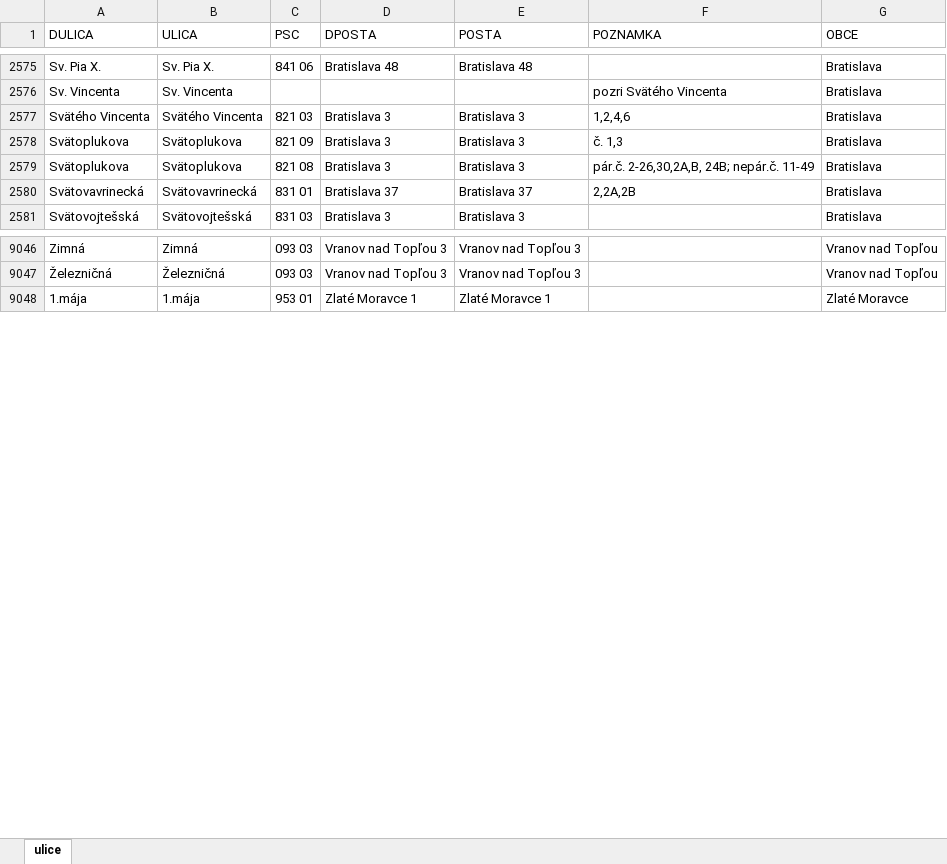
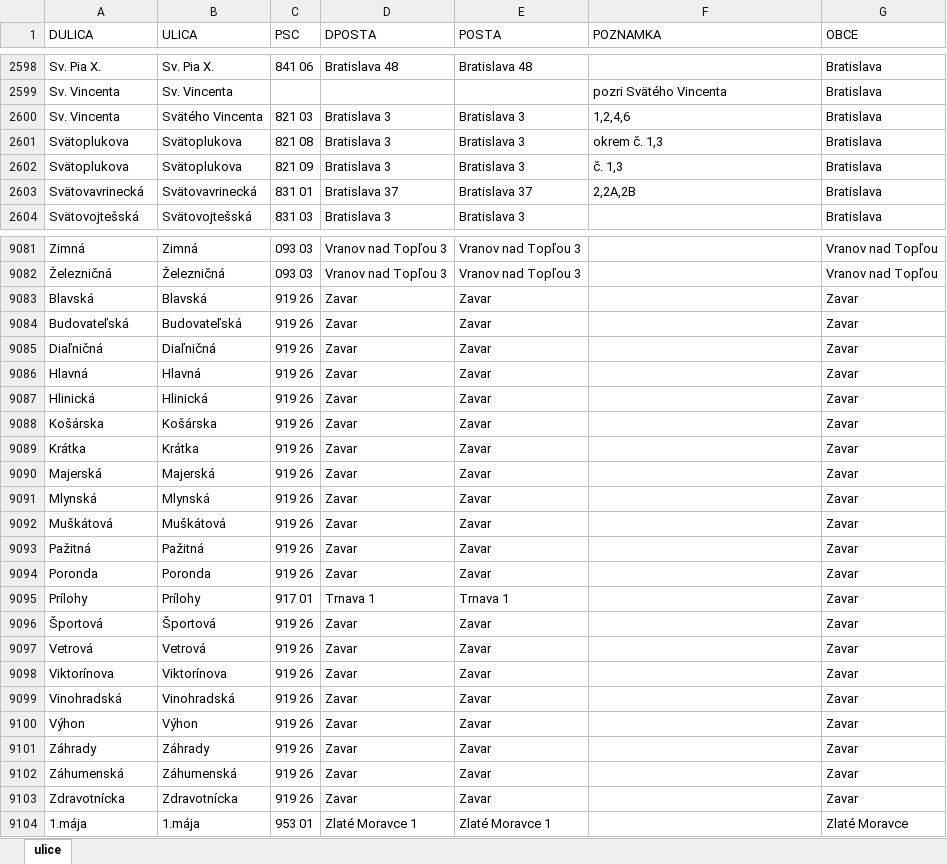
Before and after one commit to bartko-s/address, an Excel workbook: import/ULICE.XLSX, sheet ulice, drawn as a sheet; only a part is shown, gaps mark what is left out; values as stored, in another font and other column widths than the file's, no borders; removed rows and columns are numbered as before the commit, all else as after; the diff covers the shown part only; the diff names each change by its address in the sheet, - before the commit and + after, or states it on an @@ line.

Commit message:
UPDATE - obce, ulice

```diff
--- a/import/ULICE.XLSX (sheet ulice)
+++ b/import/ULICE.XLSX (sheet ulice)
-A2600 (DULICA): Svätého Vincenta
+A2600 (DULICA): Sv. Vincenta
+row 2601: Svätoplukova | Svätoplukova | 821 08 | Bratislava 3 | Bratislava 3 | okrem č. 1,3 | Bratislava
-row 2579: Svätoplukova | Svätoplukova | 821 08 | Bratislava 3 | Bratislava 3 | pár.č. 2-26,30,2A,B, 24B; nepár.č. 11-49 | Bratislava
+row 9083: Blavská | Blavská | 919 26 | Zavar | Zavar |  | Zavar
+row 9084: Budovateľská | Budovateľská | 919 26 | Zavar | Zavar |  | Zavar
+row 9085: Diaľničná | Diaľničná | 919 26 | Zavar | Zavar |  | Zavar
+row 9086: Hlavná | Hlavná | 919 26 | Zavar | Zavar |  | Zavar
+row 9087: Hlinická | Hlinická | 919 26 | Zavar | Zavar |  | Zavar
+row 9088: Košárska | Košárska | 919 26 | Zavar | Zavar |  | Zavar
+row 9089: Krátka | Krátka | 919 26 | Zavar | Zavar |  | Zavar
+row 9090: Majerská | Majerská | 919 26 | Zavar | Zavar |  | Zavar
+row 9091: Mlynská | Mlynská | 919 26 | Zavar | Zavar |  | Zavar
+row 9092: Muškátová | Muškátová | 919 26 | Zavar | Zavar |  | Zavar
+row 9093: Pažitná | Pažitná | 919 26 | Zavar | Zavar |  | Zavar
+row 9094: Poronda | Poronda | 919 26 | Zavar | Zavar |  | Zavar
+row 9095: Prílohy | Prílohy | 917 01 | Trnava 1 | Trnava 1 |  | Zavar
+row 9096: Športová | Športová | 919 26 | Zavar | Zavar |  | Zavar
+row 9097: Vetrová | Vetrová | 919 26 | Zavar | Zavar |  | Zavar
+row 9098: Viktorínova | Viktorínova | 919 26 | Zavar | Zavar |  | Zavar
+row 9099: Vinohradská | Vinohradská | 919 26 | Zavar | Zavar |  | Zavar
+row 9100: Výhon | Výhon | 919 26 | Zavar | Zavar |  | Zavar
+row 9101: Záhrady | Záhrady | 919 26 | Zavar | Zavar |  | Zavar
+row 9102: Záhumenská | Záhumenská | 919 26 | Zavar | Zavar |  | Zavar
+row 9103: Zdravotnícka | Zdravotnícka | 919 26 | Zavar | Zavar |  | Zavar
```
Also changed, not shown: 82 added rows, 43 removed rows, 130 moved rows and 87 edited cells elsewhere in this sheet, import/OBCE.XLSX.
